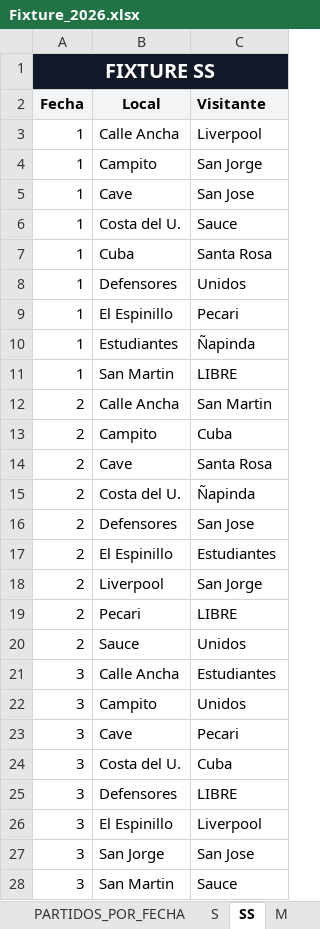
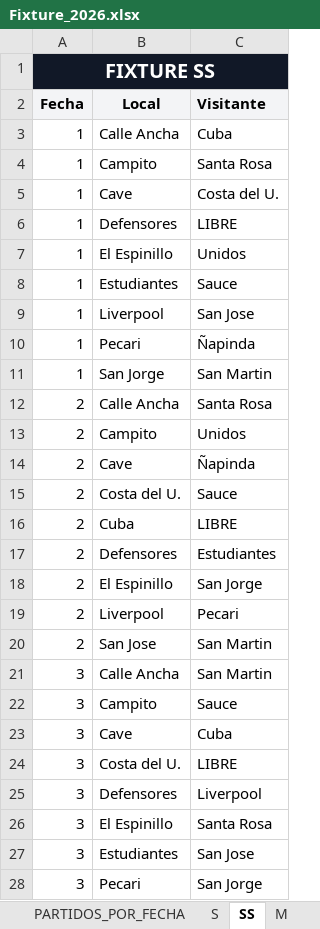
Before and after one commit to VGdC15/fixture-club, an Excel workbook: dist/app/Fixture_2026.xlsx, sheet SS, drawn as a sheet; only a part is shown; values as stored, in another font and other column widths than the file's, no borders; removed rows and columns are numbered as before the commit, all else as after; the diff covers the shown part only; the diff names each change by its address in the sheet, - before the commit and + after, or states it on an @@ line.

```diff
--- a/dist/app/Fixture_2026.xlsx (sheet SS)
+++ b/dist/app/Fixture_2026.xlsx (sheet SS)
-C3 (Visitante): Liverpool
+C3 (Visitante): Cuba
-C4 (Visitante): San Jorge
+C4 (Visitante): Santa Rosa
-C5 (Visitante): San Jose
+C5 (Visitante): Costa del U.
-row 6: 1 | Costa del U. | Sauce
-row 7: 1 | Cuba | Santa Rosa
-C6 (Visitante): Unidos
+C6 (Visitante): LIBRE
-C7 (Visitante): Pecari
+C7 (Visitante): Unidos
+row 8: 1 | Estudiantes | Sauce
+row 9: 1 | Liverpool | San Jose
-B10 (Local): Estudiantes
+B10 (Local): Pecari
-B11 (Local): San Martin
+B11 (Local): San Jorge
-C11 (Visitante): LIBRE
+C11 (Visitante): San Martin
-C12 (Visitante): San Martin
+C12 (Visitante): Santa Rosa
-C13 (Visitante): Cuba
+C13 (Visitante): Unidos
-C14 (Visitante): Santa Rosa
+C14 (Visitante): Ñapinda
-C15 (Visitante): Ñapinda
+C15 (Visitante): Sauce
+row 16: 2 | Cuba | LIBRE
-C17 (Visitante): San Jose
+C17 (Visitante): Estudiantes
-C18 (Visitante): Estudiantes
+C18 (Visitante): San Jorge
-C19 (Visitante): San Jorge
+C19 (Visitante): Pecari
-row 19: 2 | Pecari | LIBRE
-B20 (Local): Sauce
+B20 (Local): San Jose
-C20 (Visitante): Unidos
+C20 (Visitante): San Martin
-C21 (Visitante): Estudiantes
+C21 (Visitante): San Martin
-C22 (Visitante): Unidos
+C22 (Visitante): Sauce
-C23 (Visitante): Pecari
+C23 (Visitante): Cuba
-C24 (Visitante): Cuba
+C24 (Visitante): LIBRE
-C25 (Visitante): LIBRE
+C25 (Visitante): Liverpool
-C26 (Visitante): Liverpool
+C26 (Visitante): Santa Rosa
-B27 (Local): San Jorge
+B27 (Local): Estudiantes
-B28 (Local): San Martin
+B28 (Local): Pecari
-C28 (Visitante): Sauce
+C28 (Visitante): San Jorge
```
Also changed, not shown: 15 added rows, 15 removed rows and 119 edited cells elsewhere in this sheet, sheet CALENDARIO_UNIFICADO, sheet PARTIDOS_POR_FECHA, sheet S, sheet M, 2 other files.
